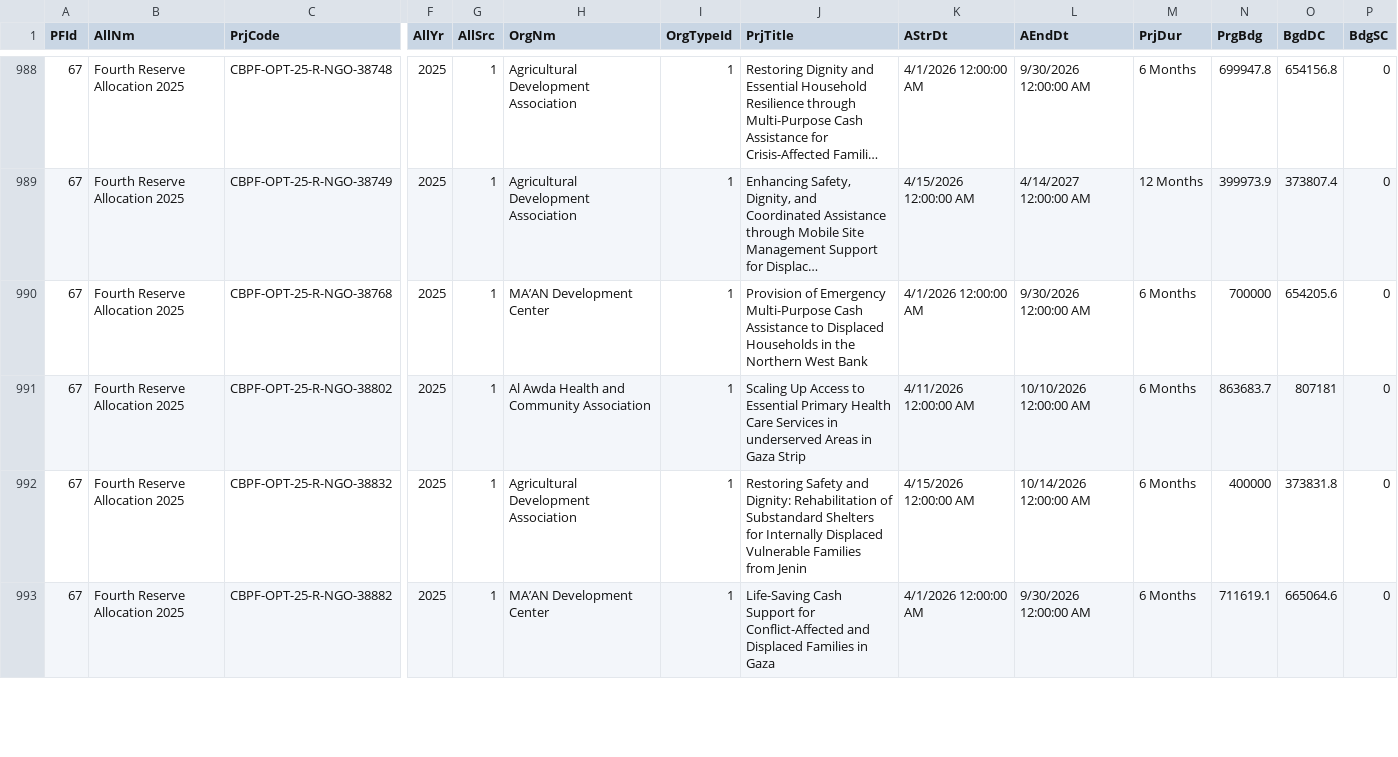
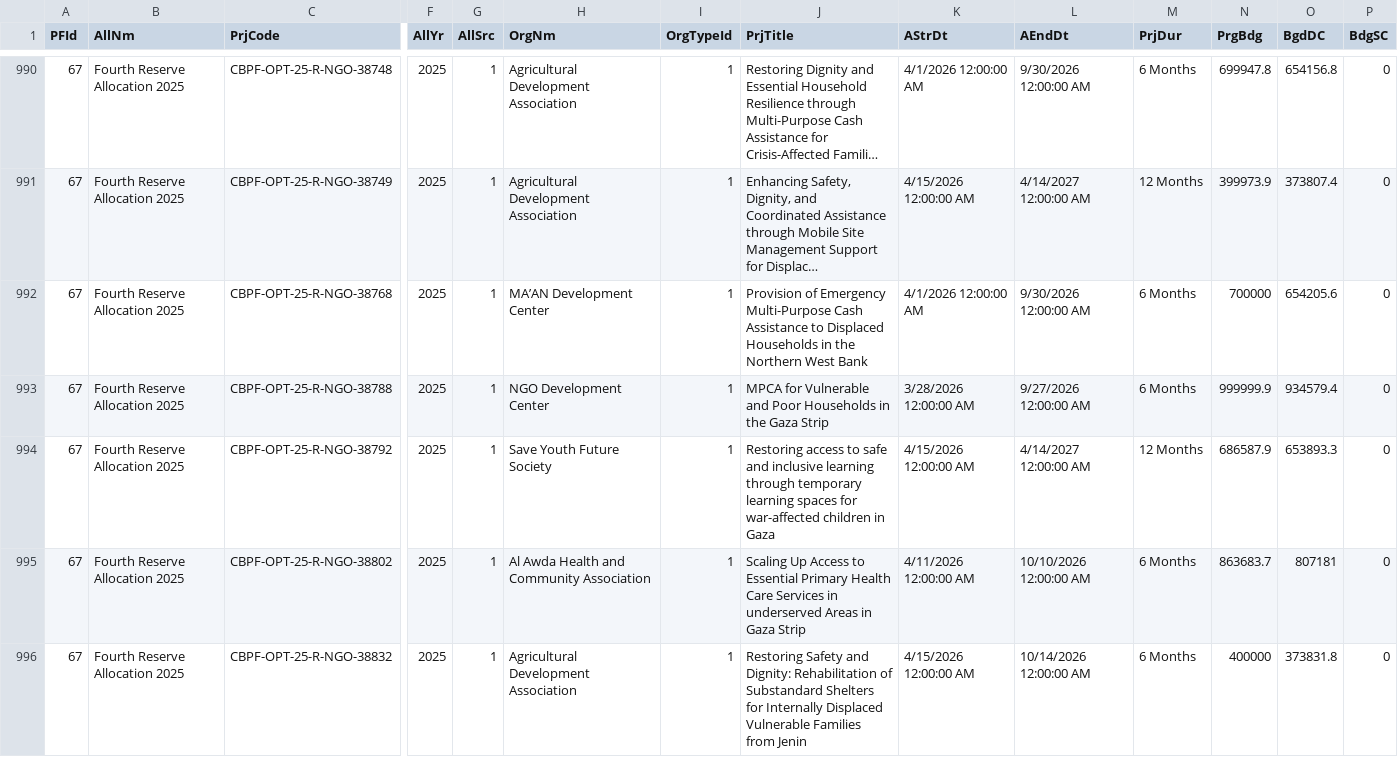
Before and after one commit to CBPFGMS/cbpfgms-data, a CSV file: utils/CBPF_allocations_overview_static/data/ProjectSummaryV2_2025.csv, drawn as a sheet; only a part is shown, gaps mark what is left out; the shorter side is filled out with more unchanged rows; long unchanged cells end in …; rows hold the shown columns only; the diff covers the shown part only; the diff names each change by its address in the sheet, - before the commit and + after, or states it on an @@ line.

```diff
--- a/utils/CBPF_allocations_overview_static/data/ProjectSummaryV2_2025.csv
+++ b/utils/CBPF_allocations_overview_static/data/ProjectSummaryV2_2025.csv
+row 993: 67 | Fourth Reserve Allocation 2025 | CBPF-OPT-25-R-NGO-38788 | 2025 | 1 | NGO Development Center | 1 | MPCA for Vulnerable and Poor Households in the Gaza Strip | 3/28/2026 12:00:00 AM | 9/27/2026 12:00:00 AM | 6 Months | 999999.9 | 934579.4 | 0
+row 994: 67 | Fourth Reserve Allocation 2025 | CBPF-OPT-25-R-NGO-38792 | 2025 | 1 | Save Youth Future Society | 1 | Restoring access to safe and inclusive learning through temporary learning spaces for war-affected children in Gaza | 4/15/2026 12:00:00 AM | 4/14/2027 12:00:00 AM | 12 Months | 686587.9 | 653893.3 | 0
```
Also changed, not shown: 3 added rows and 2 edited cells elsewhere in this file, utils/CBPF_allocations_overview_static/data/AllocationTypes.csv, utils/CBPF_allocations_overview_static/data/ProjectSummaryAggV2_2015.csv, 7 other files.
